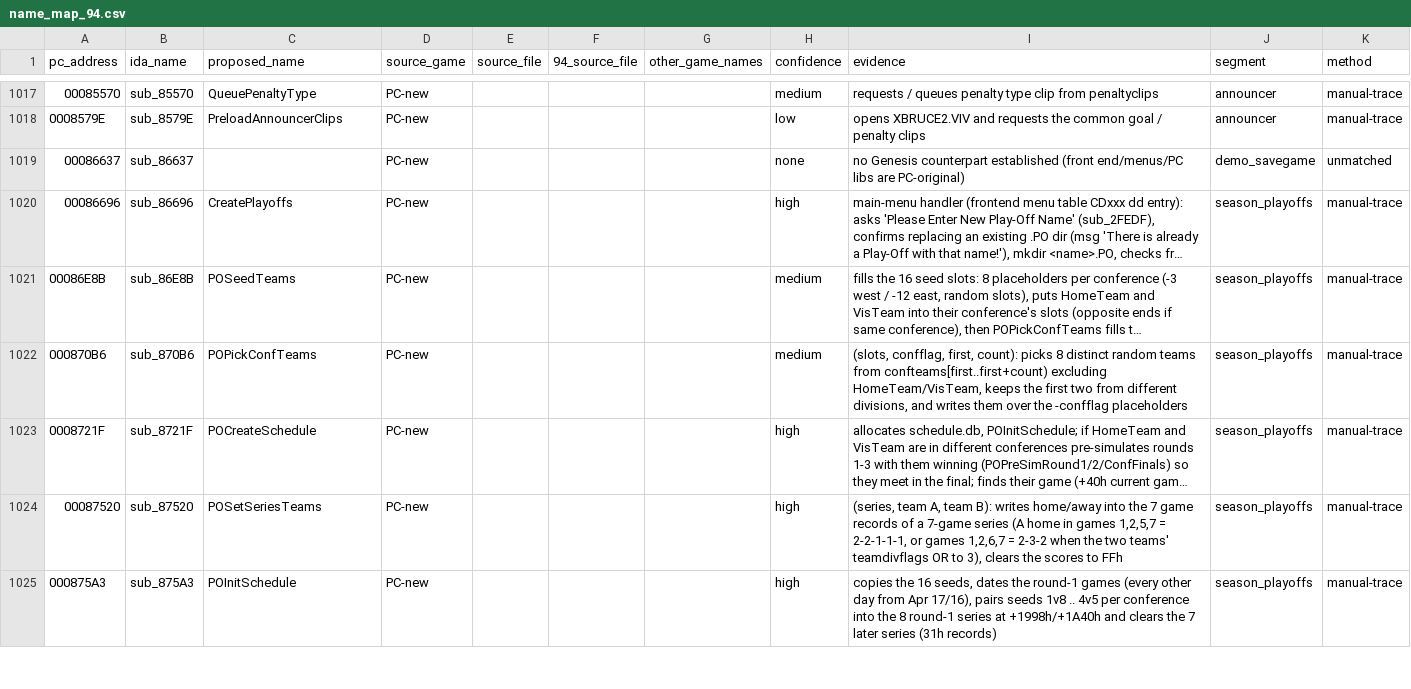
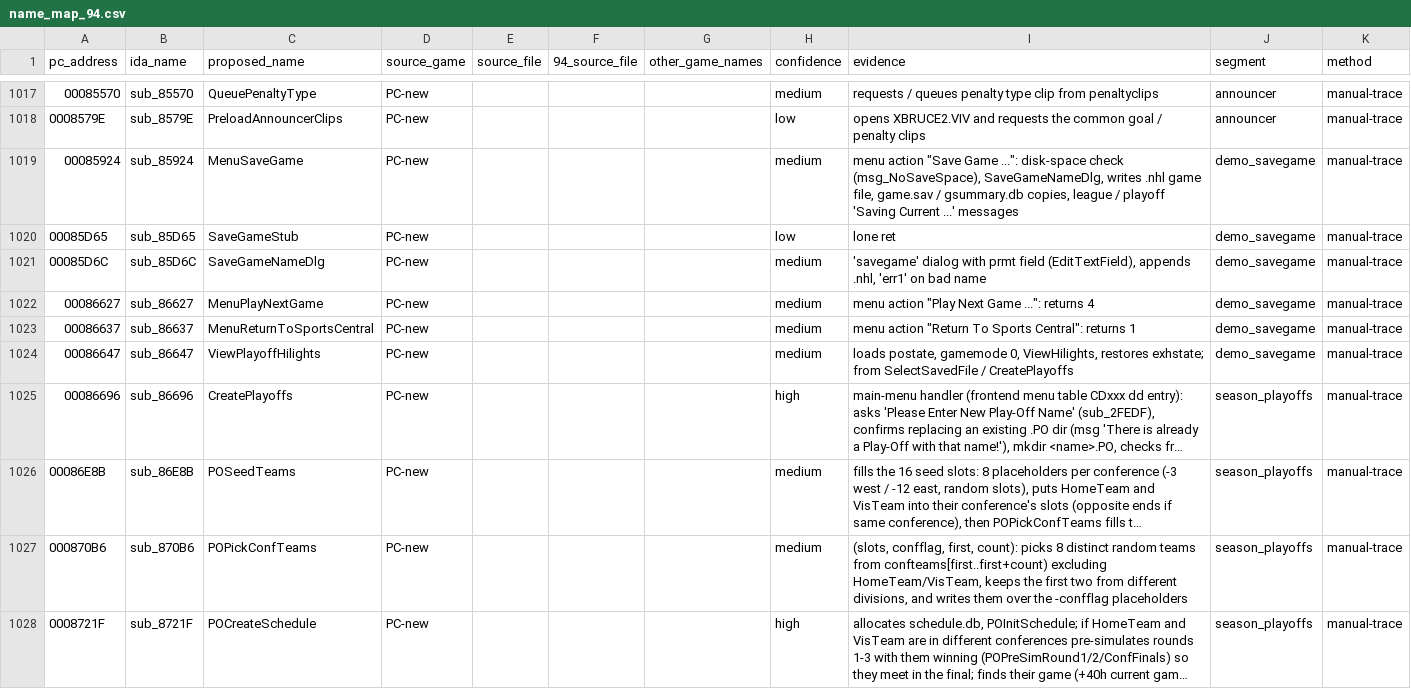
Before and after one commit to abdulahmad/NHL95PC, a CSV file: name_map_94.csv, drawn as a sheet; only a part is shown, gaps mark what is left out; the shorter side is filled out with more unchanged rows; long unchanged cells end in …; addresses are those after the commit; the diff names each change by its address in the sheet, - before the commit and + after, or states it on an @@ line.

```diff
--- a/name_map_94.csv
+++ b/name_map_94.csv
+row 1019: 00085924 | sub_85924 | MenuSaveGame | PC-new |  |  |  | medium | menu action "Save Game ...": disk-space check (msg_NoSaveSpace), SaveGameNameDlg, writes .nhl game file, game.sav / gsummary.db copies, league / playoff 'Saving Current ...' messages | demo_savegame | manual-trace
+row 1020: 00085D65 | sub_85D65 | SaveGameStub | PC-new |  |  |  | low | lone ret | demo_savegame | manual-trace
+row 1021: 00085D6C | sub_85D6C | SaveGameNameDlg | PC-new |  |  |  | medium | 'savegame' dialog with prmt field (EditTextField), appends .nhl, 'err1' on bad name | demo_savegame | manual-trace
+row 1022: 00086627 | sub_86627 | MenuPlayNextGame | PC-new |  |  |  | medium | menu action "Play Next Game ...": returns 4 | demo_savegame | manual-trace
-C1023 (proposed_name): (empty)
+C1023 (proposed_name): MenuReturnToSportsCentral
-H1023 (confidence): none
+H1023 (confidence): medium
-I1023 (evidence): no Genesis counterpart established (front end/menus/PC libs are PC-original)
+I1023 (evidence): menu action "Return To Sports Central": returns 1
-K1023 (method): unmatched
+K1023 (method): manual-trace
+row 1024: 00086647 | sub_86647 | ViewPlayoffHilights | PC-new |  |  |  | medium | loads postate, gamemode 0, ViewHilights, restores exhstate; from SelectSavedFile / CreatePlayoffs | demo_savegame | manual-trace
```
Also changed, not shown: tools/global_map.csv, tools/manual_names.csv, 9 other files.
